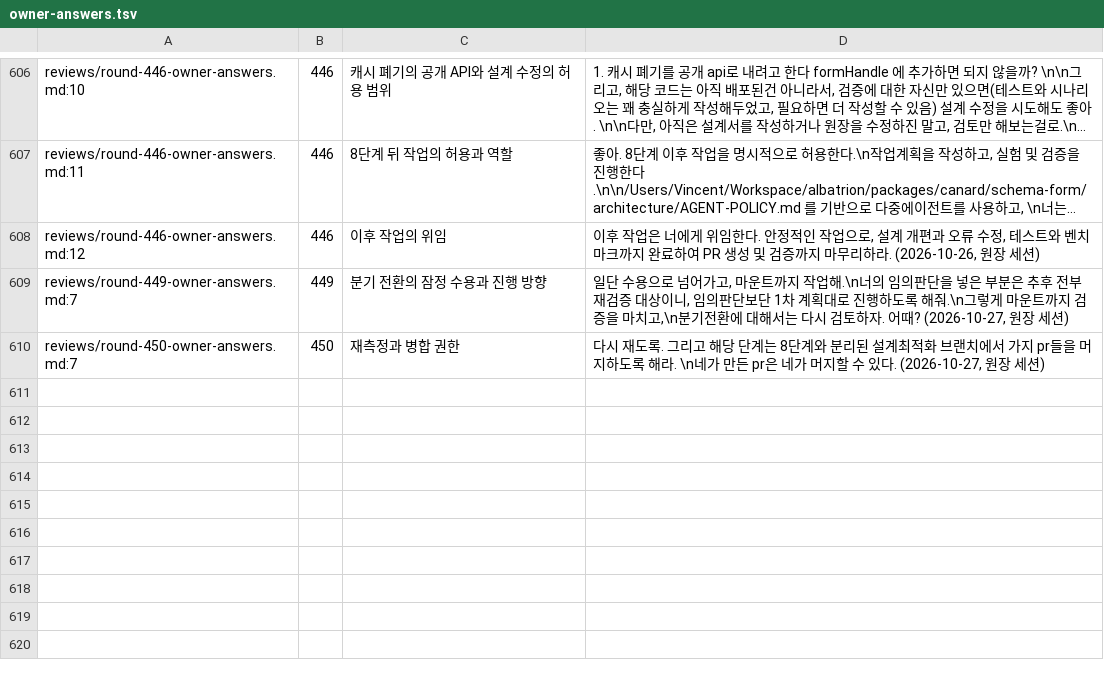
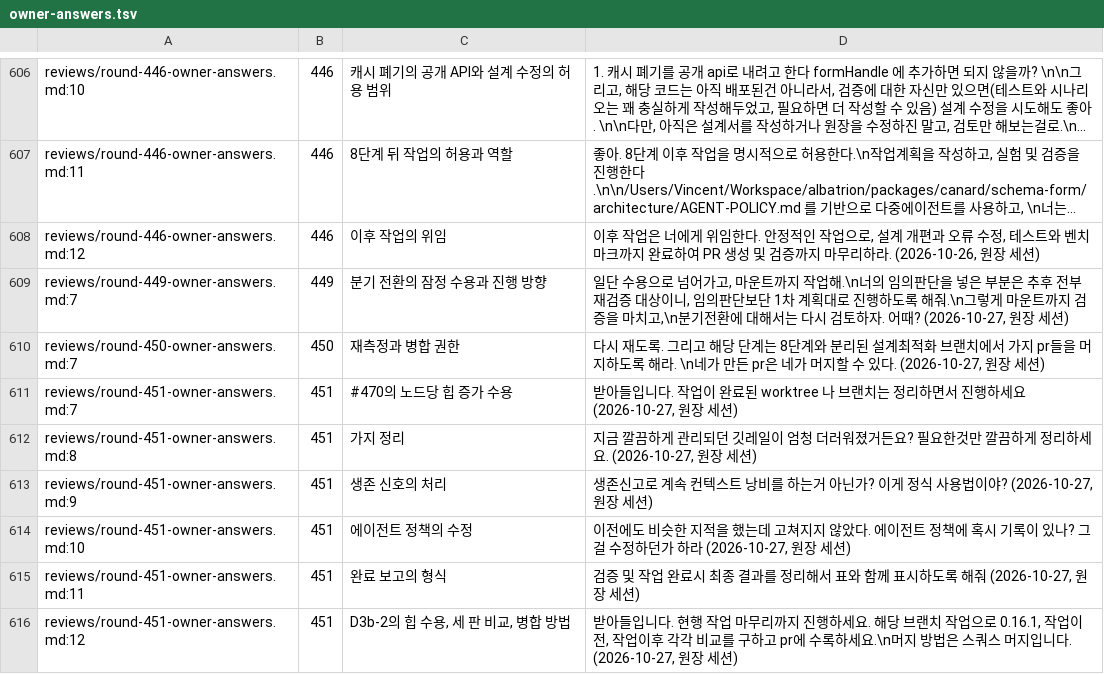
Before and after one commit to vincent-kk/albatrion, a TSV file: packages/canard/schema-form/architecture/ledger/checks/owner-answers.tsv, drawn as a sheet; only a part is shown, gaps mark what is left out; long unchanged cells end in ….

Commit message:
docs(schema-form): close round 451 — #470 heap acceptance and merge, branch and worktree cleanup, coordinator wait rule in the agent policy, D3b-2 verdict with cause isolation and the disclosed post-measurement rule change, tabular completion reports and the three-build comparison for the root PR, squash merges (451C-01~05, PROCESS-073, TEST-089, PROCESS-074)

```diff
--- a/packages/canard/schema-form/architecture/ledger/checks/owner-answers.tsv
+++ b/packages/canard/schema-form/architecture/ledger/checks/owner-answers.tsv
@@ -621 +621,7 @@ reviews/round-449-owner-answers.md:7	449	분기 전환의 잠정 수용과 진
 reviews/round-450-owner-answers.md:7	450	재측정과 병합 권한	"다시 재도록. 그리고 해당 단계는 8단계와 분리된 설계최적화 브랜치에서 가지 pr들을 머지하도록 해라. \n네가 만든 pr은 네가 머지할 수 있다." (2026-10-27, 원장 세션)
+reviews/round-451-owner-answers.md:7	451	#470의 노드당 힙 증가 수용	"받아들입니다. 작업이 완료된 worktree 나 브랜치는 정리하면서 진행하세요" (2026-10-27, 원장 세션)
+reviews/round-451-owner-answers.md:8	451	가지 정리	"지금 깔끔하게 관리되던 깃레일이 엄청 더러워졌거든요? 필요한것만 깔끔하게 정리하세요." (2026-10-27, 원장 세션)
+reviews/round-451-owner-answers.md:9	451	생존 신호의 처리	"생존신고로 계속 컨텍스트 낭비를 하는거 아닌가? 이게 정식 사용법이야?" (2026-10-27, 원장 세션)
+reviews/round-451-owner-answers.md:10	451	에이전트 정책의 수정	"이전에도 비슷한 지적을 했는데 고쳐지지 않았다. 에이전트 정책에 혹시 기록이 있나? 그걸 수정하던가 하라" (2026-10-27, 원장 세션)
+reviews/round-451-owner-answers.md:11	451	완료 보고의 형식	"검증 및 작업 완료시 최종 결과를 정리해서 표와 함께 표시하도록 해줘" (2026-10-27, 원장 세션)
+reviews/round-451-owner-answers.md:12	451	D3b-2의 힙 수용, 세 판 비교, 병합 방법	"받아들입니다. 현행 작업 마무리까지 진행하세요. 해당 브랜치 작업으로 0.16.1, 작업이전, 작업이후 각각 비교를 구하고 pr에 수록하세요.\n머지 방법은 스쿼스 머지입니다." (2026-10-27, 원장 세션)
```
Also changed, not shown: 8 other files.
